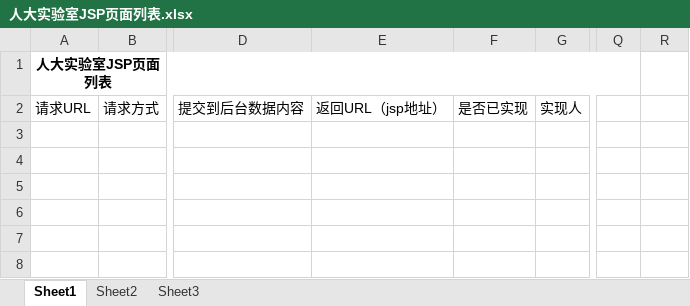
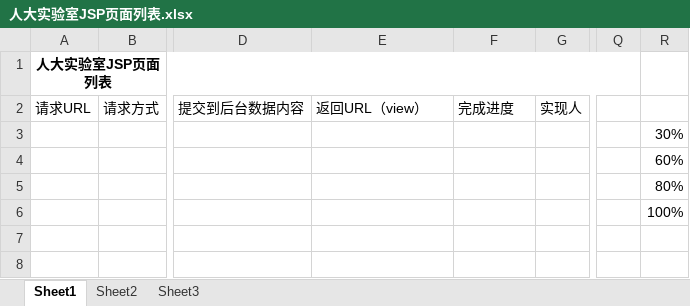
Before and after one commit to sjzheng-arcie/RUCLab, an Excel workbook: 人大实验室JSP页面列表.xlsx, sheet Sheet1, drawn as a sheet; only a part is shown, gaps mark what is left out; values as stored, in another font and other column widths than the file's, no borders; the diff names each change by its address in the sheet, - before the commit and + after, or states it on an @@ line.

Commit message:
修改列表

```diff
--- a/人大实验室JSP页面列表.xlsx (sheet Sheet1)
+++ b/人大实验室JSP页面列表.xlsx (sheet Sheet1)
-E2: 返回URL（jsp地址）
+E2: 返回URL（view）
-F2: 是否已实现
+F2: 完成进度
-R3: (empty)
+R3: 30%
-R4: (empty)
+R4: 60%
-R5: (empty)
+R5: 80%
-R6: (empty)
+R6: 100%
```
